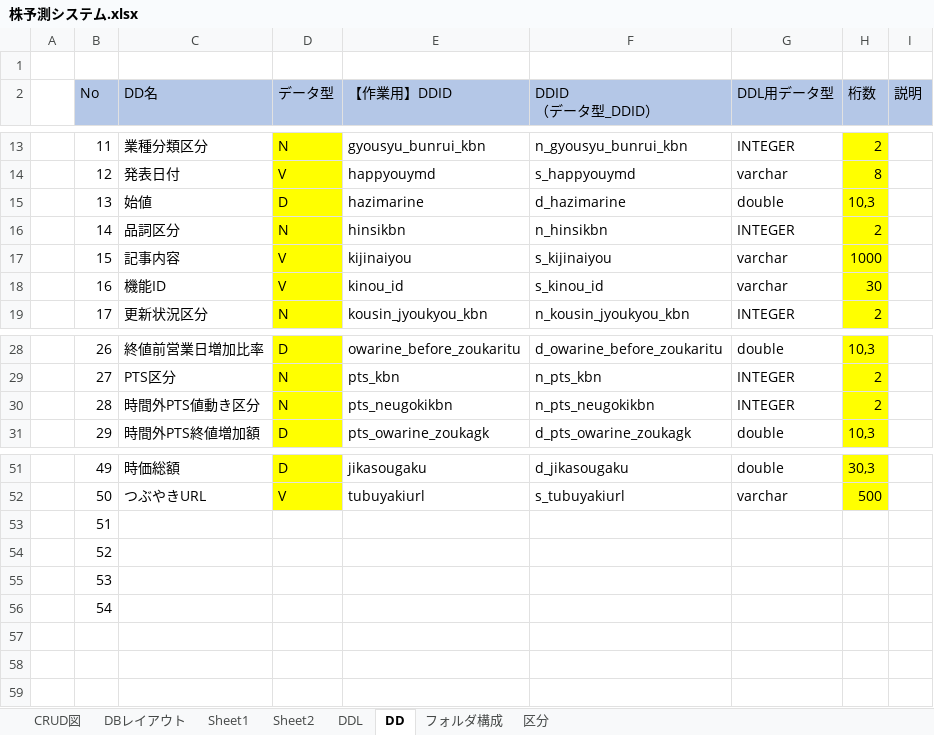
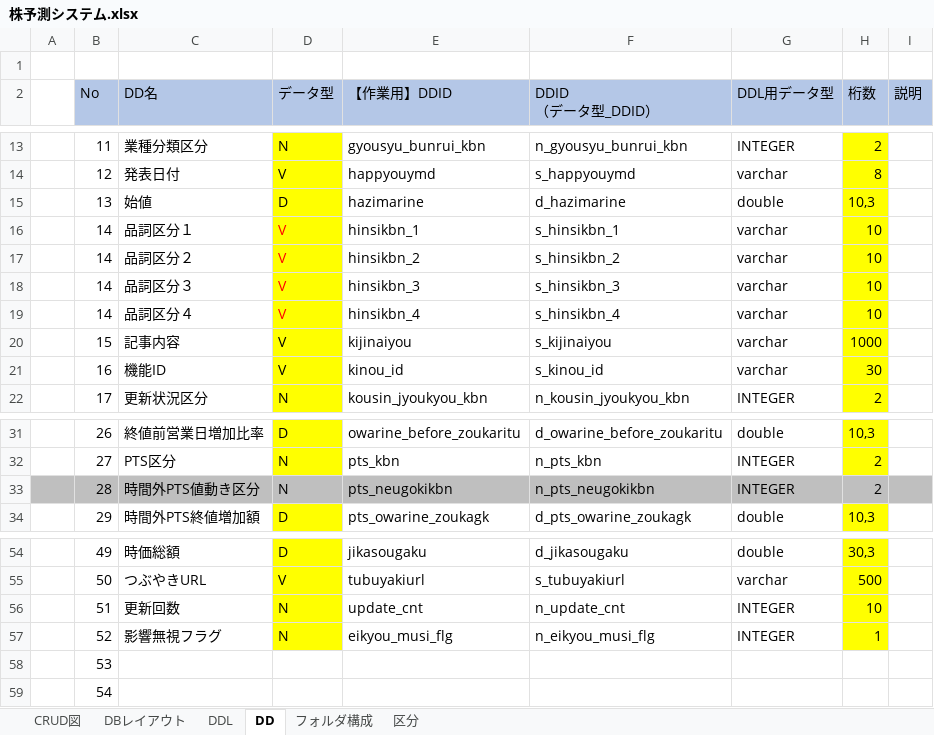
Before and after one commit to Maruo110/kabukayosoku, an Excel workbook: documents/株予測システム.xlsx, sheet DD, drawn as a sheet; only a part is shown, gaps mark what is left out; values as stored, in another font and other column widths than the file's, no borders; removed rows and columns are numbered as before the commit, all else as after; the diff names each change by its address in the sheet, - before the commit and + after, or states it on an @@ line.

```diff
--- a/documents/株予測システム.xlsx (sheet DD)
+++ b/documents/株予測システム.xlsx (sheet DD)
-sheet tab: Sheet1
-sheet tab: Sheet2
-row 16:  | 14 | 品詞区分 | N | hinsikbn | n_hinsikbn | INTEGER | 2
+row 16:  | 14 | 品詞区分１ | V | hinsikbn_1 | s_hinsikbn_1 | varchar | 10
+row 17:  | 14 | 品詞区分２ | V | hinsikbn_2 | s_hinsikbn_2 | varchar | 10
+row 18:  | 14 | 品詞区分３ | V | hinsikbn_3 | s_hinsikbn_3 | varchar | 10
+row 19:  | 14 | 品詞区分４ | V | hinsikbn_4 | s_hinsikbn_4 | varchar | 10
-A33:C33 fill: none
+A33:C33 fill: #BFBFBF
-D33 fill: #FFFF00
+D33 fill: #BFBFBF
-E33:G33 fill: none
+E33:G33 fill: #BFBFBF
-H33 fill: #FFFF00
+H33 fill: #BFBFBF
-I33 fill: none
+I33 fill: #BFBFBF
-row 53:  | 51
-row 54:  | 52
+row 56:  | 51 | 更新回数 | N | update_cnt | n_update_cnt | INTEGER | 10
+row 57:  | 52 | 影響無視フラグ | N | eikyou_musi_flg | n_eikyou_musi_flg | INTEGER | 1
```
Also changed, not shown: sheet DDL, sheet DBレイアウト, sheet 区分, formulas that keep their value, documents/株予測システム処理概要.xlsx, 12 other files.
